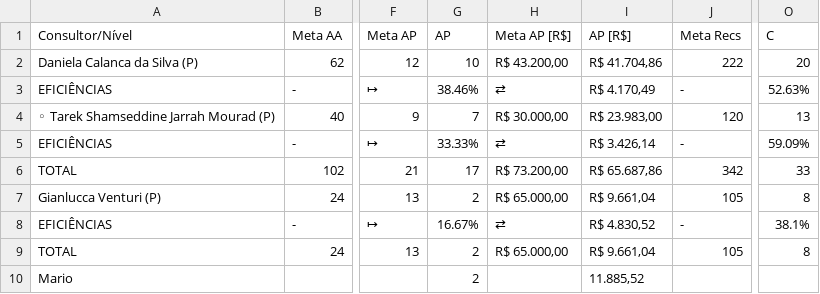
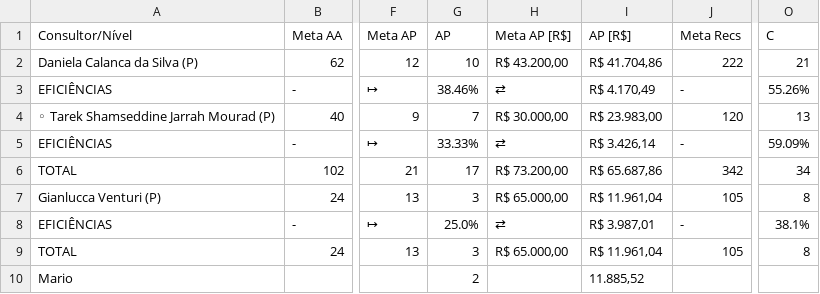
Before and after one commit to officew1goiania/gestaoavista2, a CSV file: dados_extraidos.csv, drawn as a sheet; only a part is shown, gaps mark what is left out; the diff names each change by its address in the sheet, - before the commit and + after, or states it on an @@ line.

```diff
--- a/dados_extraidos.csv
+++ b/dados_extraidos.csv
-O2 (C): 20
+O2 (C): 21
-O3 (C): 52.63%
+O3 (C): 55.26%
-O6 (C): 33
+O6 (C): 34
-G7 (AP): 2
+G7 (AP): 3
-I7 (AP [R$]): R$ 9.661,04
+I7 (AP [R$]): R$ 11.961,04
-G8 (AP): 16.67%
+G8 (AP): 25.0%
-I8 (AP [R$]): R$ 4.830,52
+I8 (AP [R$]): R$ 3.987,01
-G9 (AP): 2
+G9 (AP): 3
-I9 (AP [R$]): R$ 9.661,04
+I9 (AP [R$]): R$ 11.961,04
```
Also changed, not shown: 2 other files.
